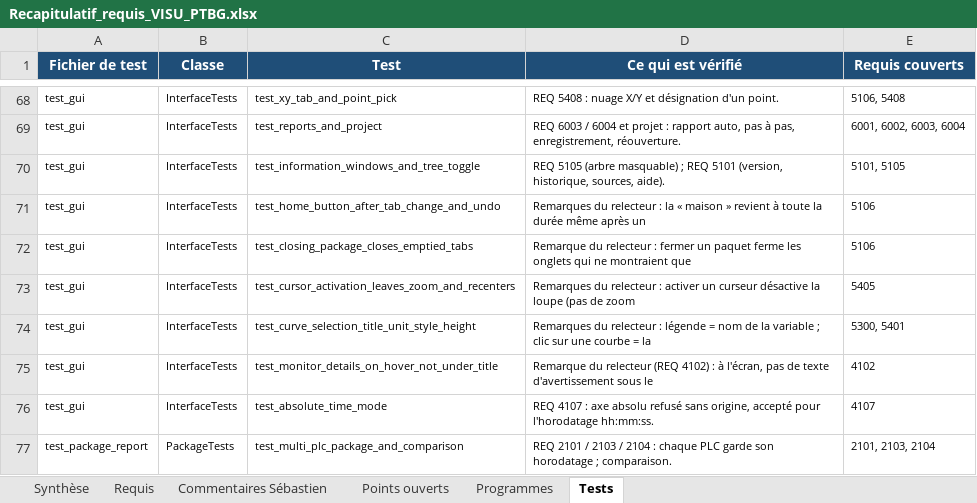
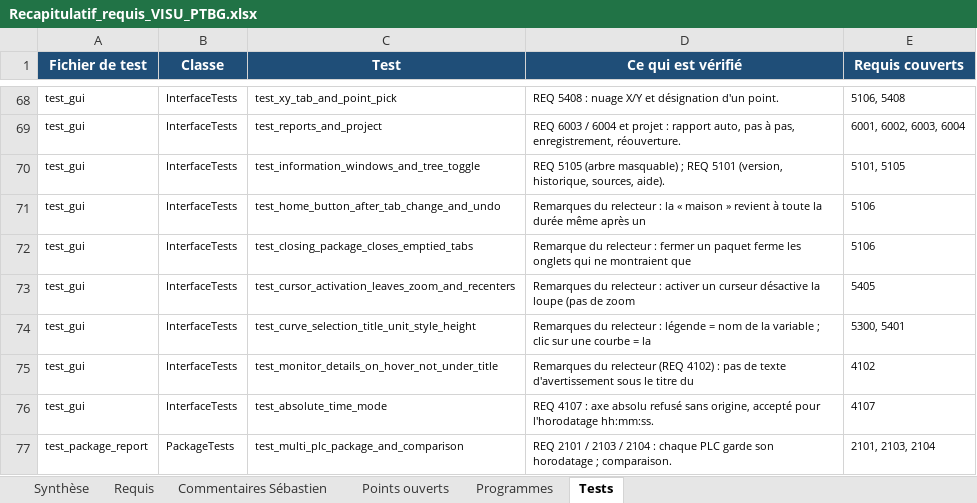
Before and after one commit to mezzine967-lang/arabelle, an Excel workbook: docs/recapitulatif/Recapitulatif_requis_VISU_PTBG.xlsx, sheet Tests, drawn as a sheet; only a part is shown, gaps mark what is left out; values as stored, in another font and other column widths than the file's, no borders; charts and pictures not drawn; the diff names each change by its address in the sheet, - before the commit and + after, or states it on an @@ line.

```diff
--- a/docs/recapitulatif/Recapitulatif_requis_VISU_PTBG.xlsx (sheet Tests)
+++ b/docs/recapitulatif/Recapitulatif_requis_VISU_PTBG.xlsx (sheet Tests)
-D75 (Ce qui est vérifié): Remarque du relecteur (REQ 4102) : à l'écran, pas de texte d'avertissement sous le
+D75 (Ce qui est vérifié): Remarques du relecteur (REQ 4102) : pas de texte d'avertissement sous le titre du
```
Also changed, not shown: sheet Programmes, sheet Points ouverts, sheet Requis, docs/recapitulatif/Dependances_versions_VISU_PTBG.xlsx, docs/recapitulatif/Suivi_remarques_VISU_PTBG.xlsx, 12 other files.
